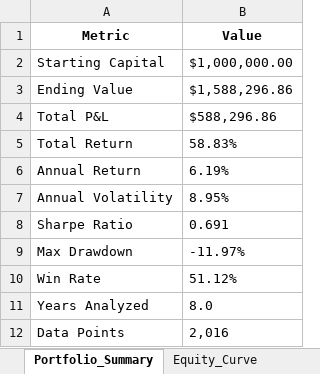
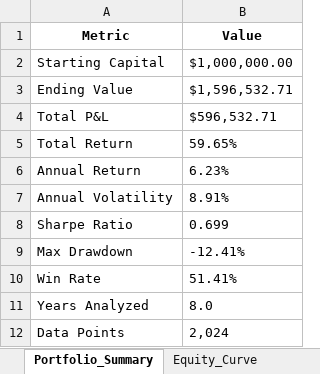
Before and after one commit to RosarioLee/pysystemtrade, an Excel workbook: perplexity_examples/portfolio_summary.xlsx, sheet Portfolio_Summary, drawn as a sheet; values as stored, in another font and other column widths than the file's, no borders; the diff names each change by its address in the sheet, - before the commit and + after, or states it on an @@ line.

```diff
--- a/perplexity_examples/portfolio_summary.xlsx (sheet Portfolio_Summary)
+++ b/perplexity_examples/portfolio_summary.xlsx (sheet Portfolio_Summary)
-B3 (Value): $1,588,296.86
+B3 (Value): $1,596,532.71
-B4 (Value): $588,296.86
+B4 (Value): $596,532.71
-B5 (Value): 58.83%
+B5 (Value): 59.65%
-B6 (Value): 6.19%
+B6 (Value): 6.23%
-B7 (Value): 8.95%
+B7 (Value): 8.91%
-B8 (Value): 0.691
+B8 (Value): 0.699
-B9 (Value): -11.97%
+B9 (Value): -12.41%
-B10 (Value): 51.12%
+B10 (Value): 51.41%
-B12 (Value): 2,016
+B12 (Value): 2,024
```
Also changed, not shown: sheet Equity_Curve, 36 other files.
